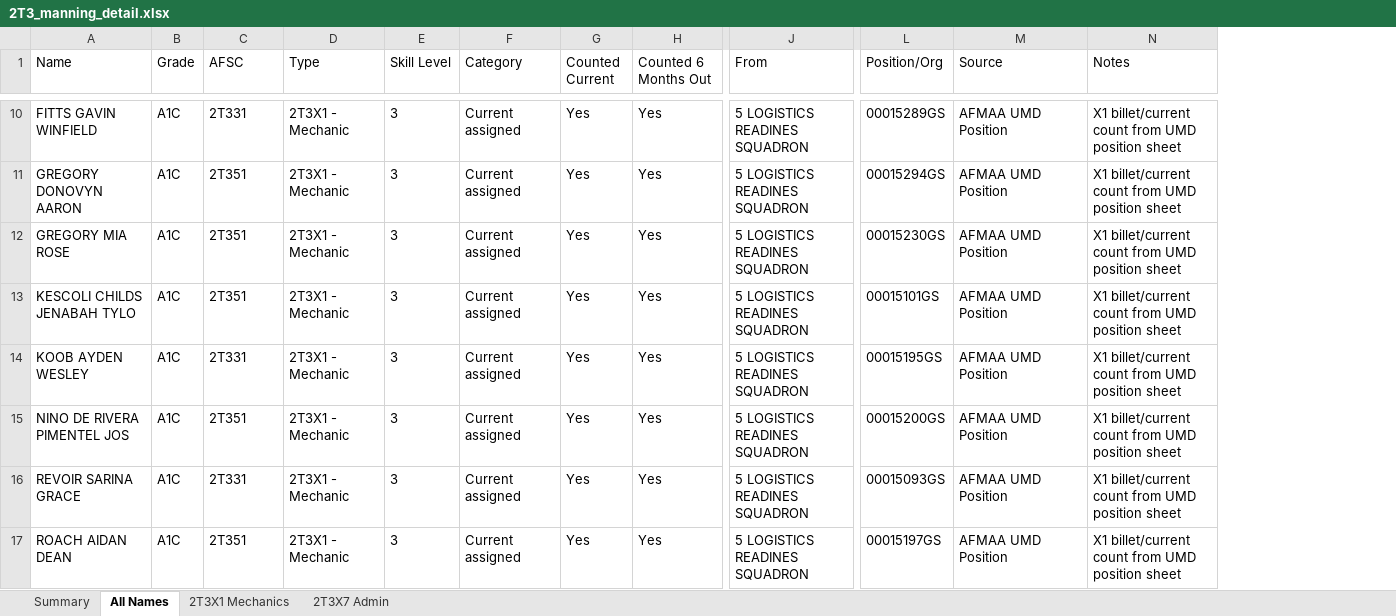
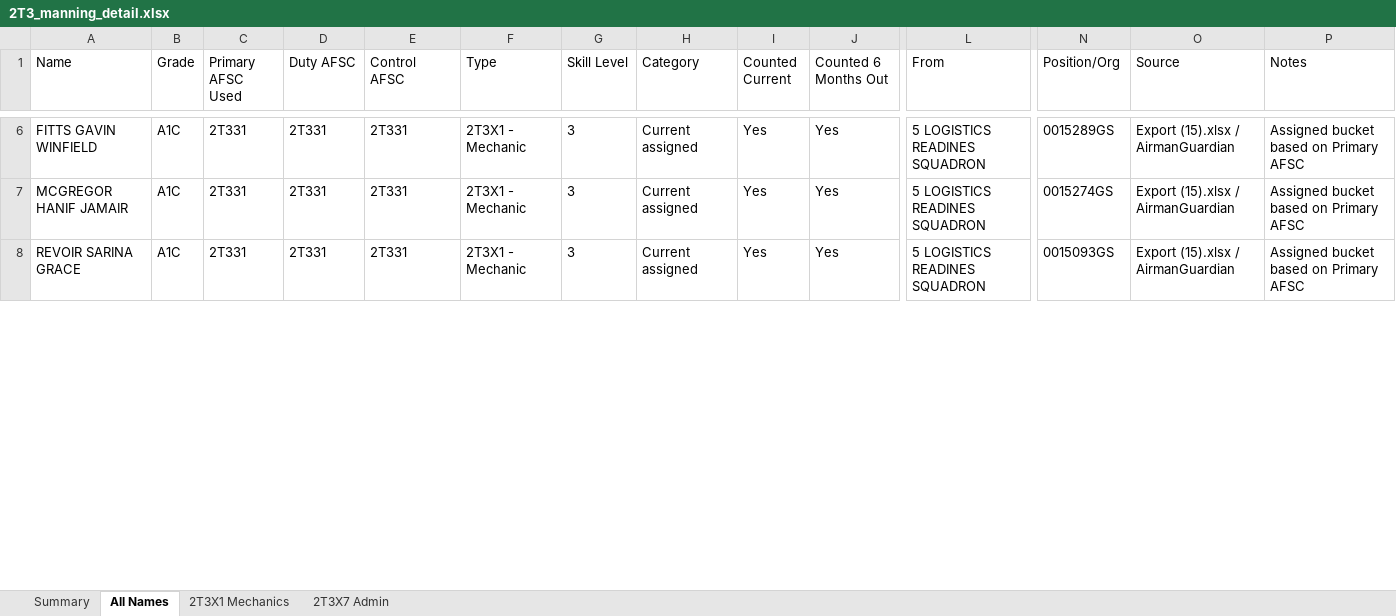
Before and after one commit to ScheelJW/manning, an Excel workbook: 2T3_manning_detail.xlsx, sheet All Names, drawn as a sheet; only a part is shown, gaps mark what is left out; values as stored, in another font and other column widths than the file's, no borders; removed rows and columns are numbered as before the commit, all else as after; rows hold the shown columns only; the diff covers the shown part only; the diff names each change by its address in the sheet, - before the commit and + after, or states it on an @@ line.

```diff
--- a/2T3_manning_detail.xlsx (sheet All Names)
+++ b/2T3_manning_detail.xlsx (sheet All Names)
+column D (Duty AFSC), rows 6-8: all 2T331
+column E (Control AFSC), rows 6-8: all 2T331
-C1: AFSC
+C1: Primary AFSC Used
-N6 (Position/Org): 00015289GS
+N6 (Position/Org): 0015289GS
-O6 (Source): AFMAA UMD Position
+O6 (Source): Export (15).xlsx / AirmanGuardian
-P6 (Notes): X1 billet/current count from UMD position sheet
+P6 (Notes): Assigned bucket based on Primary AFSC
-row 11: GREGORY DONOVYN AARON | A1C | 2T351 | 2T3X1 - Mechanic | 3 | Current assigned | Yes | Yes | 5 LOGISTICS READINES SQUADRON | 00015294GS | AFMAA UMD Position | X1 billet/current count from UMD position sheet
-row 12: GREGORY MIA ROSE | A1C | 2T351 | 2T3X1 - Mechanic | 3 | Current assigned | Yes | Yes | 5 LOGISTICS READINES SQUADRON | 00015230GS | AFMAA UMD Position | X1 billet/current count from UMD position sheet
-row 13: KESCOLI CHILDS JENABAH TYLO | A1C | 2T351 | 2T3X1 - Mechanic | 3 | Current assigned | Yes | Yes | 5 LOGISTICS READINES SQUADRON | 00015101GS | AFMAA UMD Position | X1 billet/current count from UMD position sheet
-A7 (Name): KOOB AYDEN WESLEY
+A7 (Name): MCGREGOR HANIF JAMAIR
-N7 (Position/Org): 00015195GS
+N7 (Position/Org): 0015274GS
-O7 (Source): AFMAA UMD Position
+O7 (Source): Export (15).xlsx / AirmanGuardian
-P7 (Notes): X1 billet/current count from UMD position sheet
+P7 (Notes): Assigned bucket based on Primary AFSC
-row 15: NINO DE RIVERA PIMENTEL JOS | A1C | 2T351 | 2T3X1 - Mechanic | 3 | Current assigned | Yes | Yes | 5 LOGISTICS READINES SQUADRON | 00015200GS | AFMAA UMD Position | X1 billet/current count from UMD position sheet
-N8 (Position/Org): 00015093GS
+N8 (Position/Org): 0015093GS
-O8 (Source): AFMAA UMD Position
+O8 (Source): Export (15).xlsx / AirmanGuardian
-P8 (Notes): X1 billet/current count from UMD position sheet
+P8 (Notes): Assigned bucket based on Primary AFSC
-row 17: ROACH AIDAN DEAN | A1C | 2T351 | 2T3X1 - Mechanic | 3 | Current assigned | Yes | Yes | 5 LOGISTICS READINES SQUADRON | 00015197GS | AFMAA UMD Position | X1 billet/current count from UMD position sheet
```
Also changed, not shown: 27 added rows, 10 removed rows and 146 edited cells elsewhere in this sheet, sheet 2T3X1 Mechanics, sheet 2T3X7 Admin, sheet Summary.
